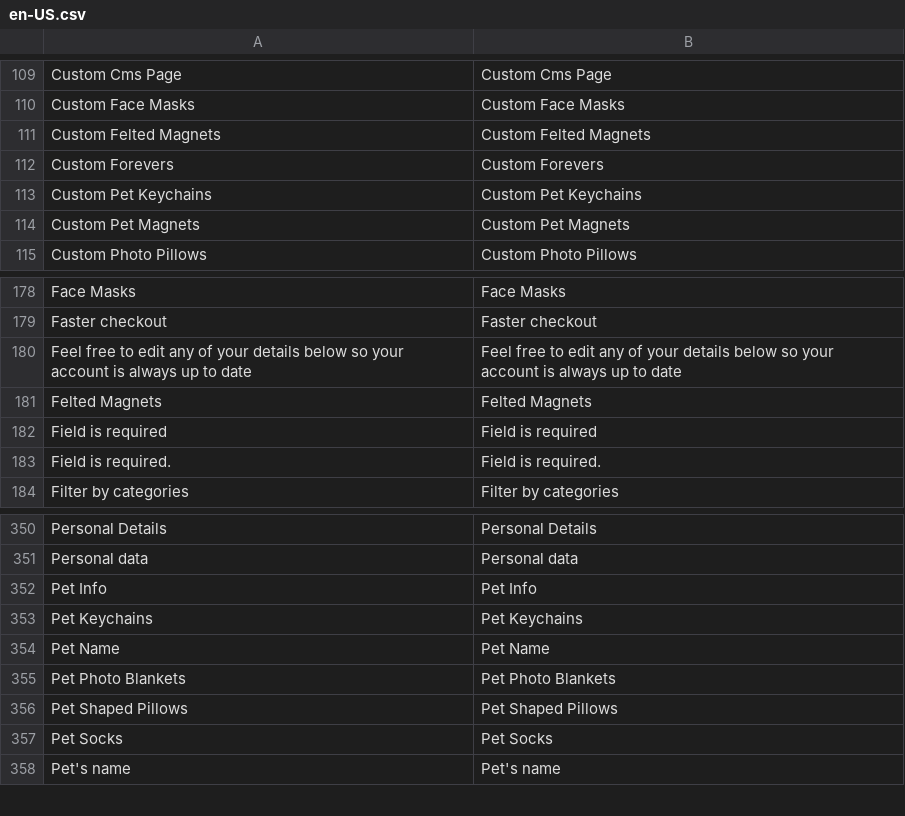
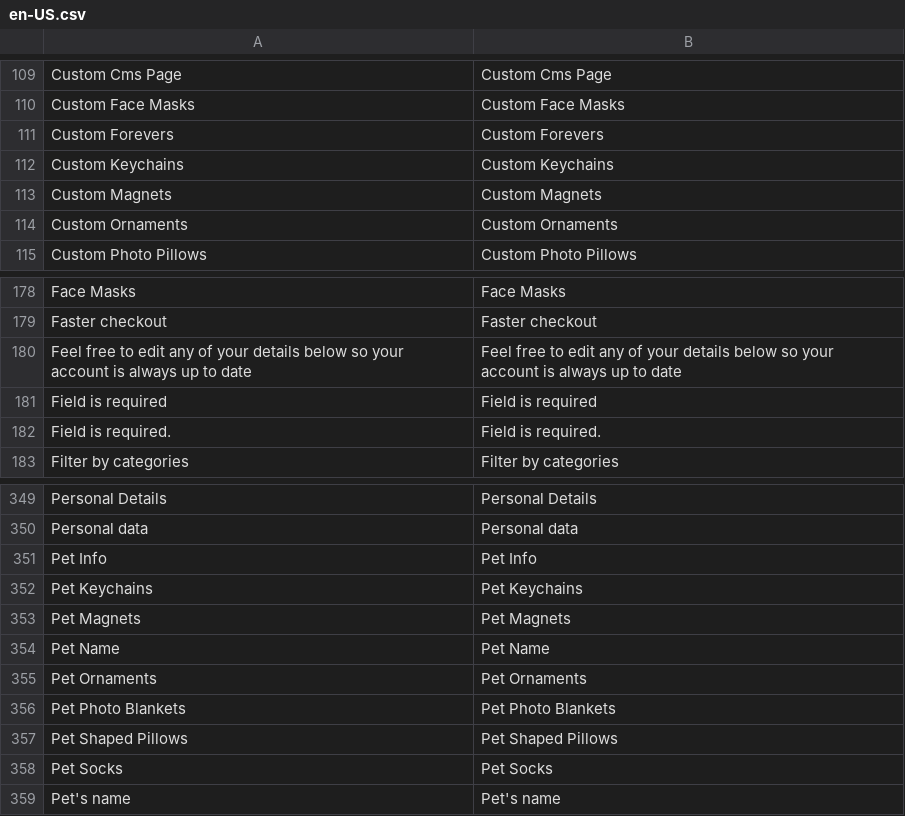
Before and after one commit to BudsiesApp/vsf-capybara, a CSV file: resource/i18n/en-US.csv, drawn as a sheet; only a part is shown, gaps mark what is left out.

Commit message:
Refs #27437: update i18n files

```diff
--- a/resource/i18n/en-US.csv
+++ b/resource/i18n/en-US.csv
@@ -110,6 +110,6 @@
 "Custom Face Masks","Custom Face Masks"
-"Custom Felted Magnets","Custom Felted Magnets"
 "Custom Forevers","Custom Forevers"
-"Custom Pet Keychains","Custom Pet Keychains"
-"Custom Pet Magnets","Custom Pet Magnets"
+"Custom Keychains","Custom Keychains"
+"Custom Magnets","Custom Magnets"
+"Custom Ornaments","Custom Ornaments"
 "Custom Photo Pillows","Custom Photo Pillows"
@@ -180,3 +180,2 @@
 "Feel free to edit any of your details below so your account is always up to date","Feel free to edit any of your details below so your account is always up to date"
-"Felted Magnets","Felted Magnets"
 "Field is required","Field is required"
@@ -353,3 +352,5 @@
 "Pet Keychains","Pet Keychains"
+"Pet Magnets","Pet Magnets"
 "Pet Name","Pet Name"
+"Pet Ornaments","Pet Ornaments"
 "Pet Photo Blankets","Pet Photo Blankets"
```
